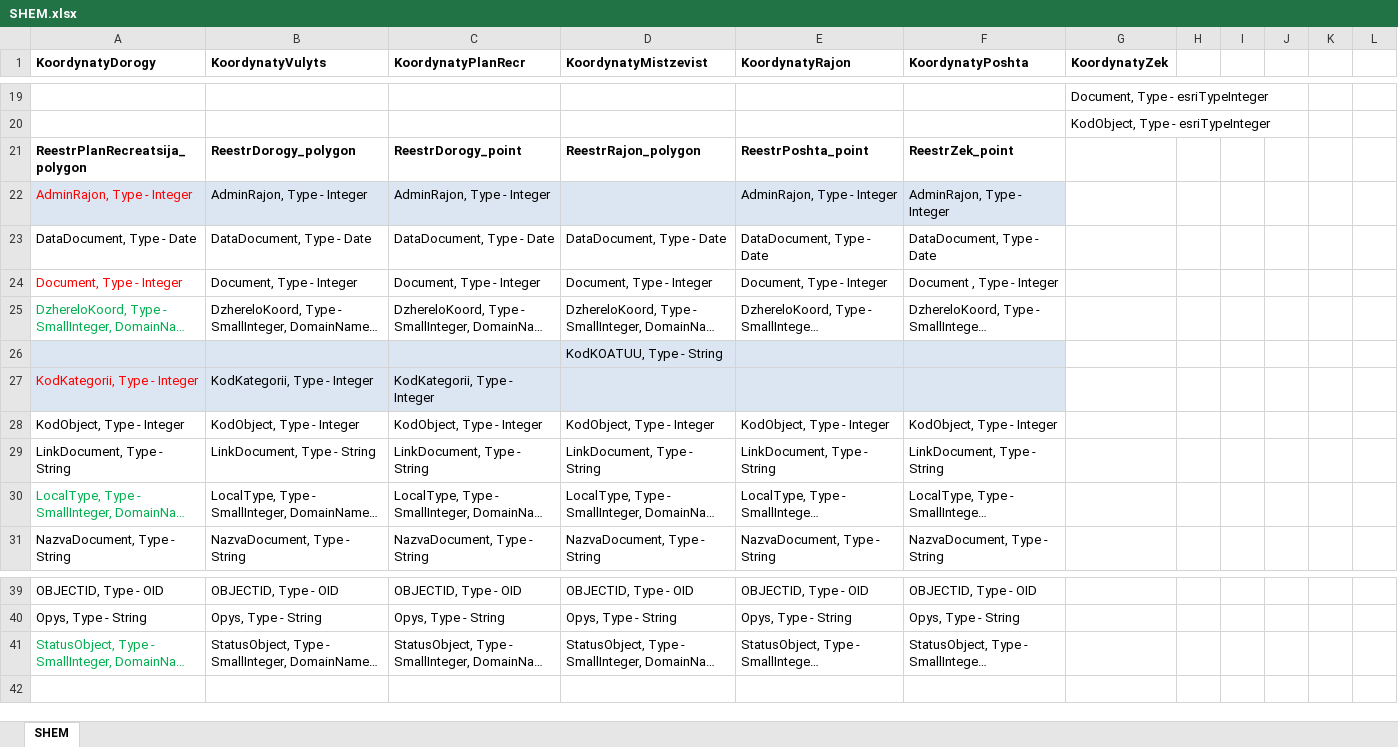
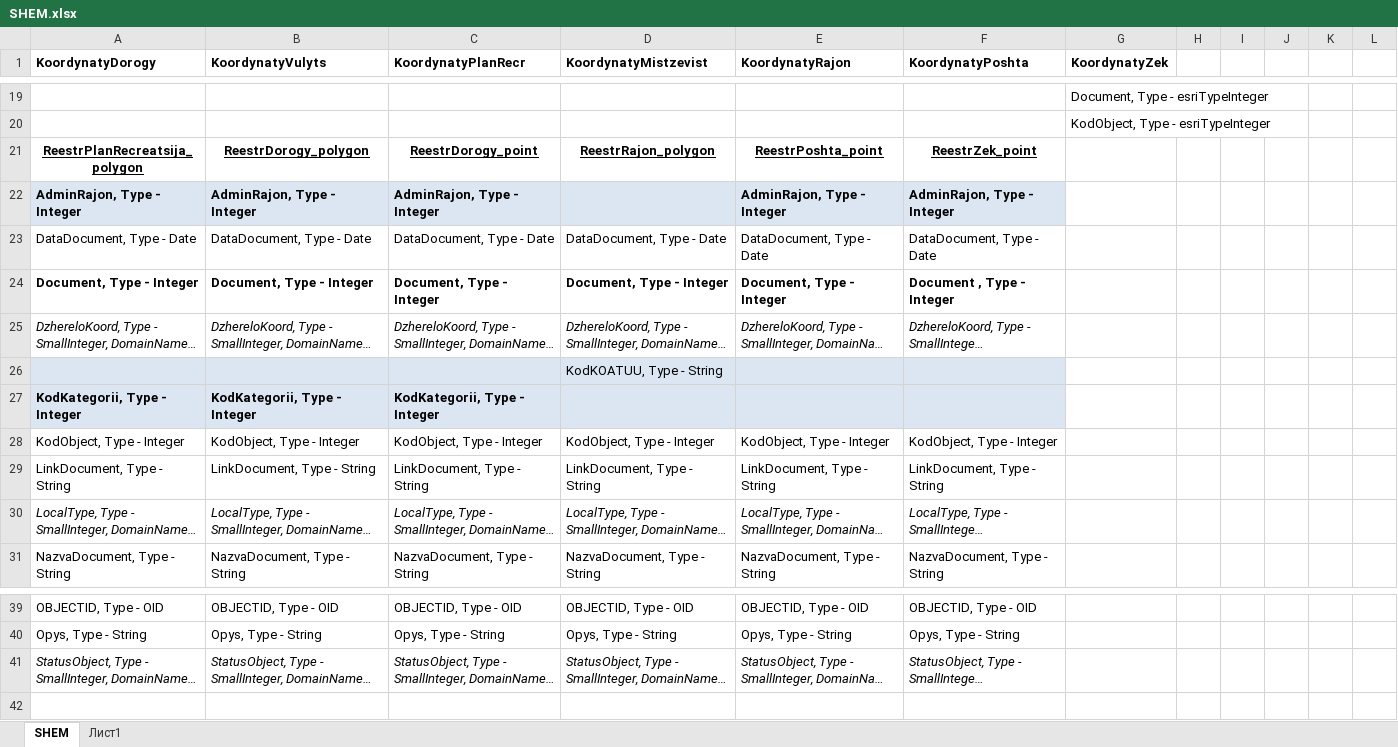
Before and after one commit to marmusevich/ArcGis_addin, an Excel workbook: WorckWithKadastr/SHEM.xlsx, sheet SHEM, drawn as a sheet; only a part is shown, gaps mark what is left out; long unchanged cells end in …; values as stored, in another font and other column widths than the file's, no borders; the diff names each change by its address in the sheet, - before the commit and + after, or states it on an @@ line.

```diff
--- a/WorckWithKadastr/SHEM.xlsx (sheet SHEM)
+++ b/WorckWithKadastr/SHEM.xlsx (sheet SHEM)
+sheet tab: Лист1
@@ A21:F21 underline: off → on, alignment: left → center @@
-A22:C22 bold: off
+A22:C22 bold: on
-A22 text colour: #FF0000
+A22 text colour: black
-E22:F22 bold: off
+E22:F22 bold: on
-A24:F24 bold: off
+A24:F24 bold: on
-A24 text colour: #FF0000
+A24 text colour: black
-A25:F25 italic: off
+A25:F25 italic: on
-A25 text colour: #00B050
+A25 text colour: black
-A27:C27 bold: off
+A27:C27 bold: on
-A27 text colour: #FF0000
+A27 text colour: black
-A30:F30 italic: off
+A30:F30 italic: on
-A30 text colour: #00B050
+A30 text colour: black
-A41:F41 italic: off
+A41:F41 italic: on
-A41 text colour: #00B050
+A41 text colour: black
```
